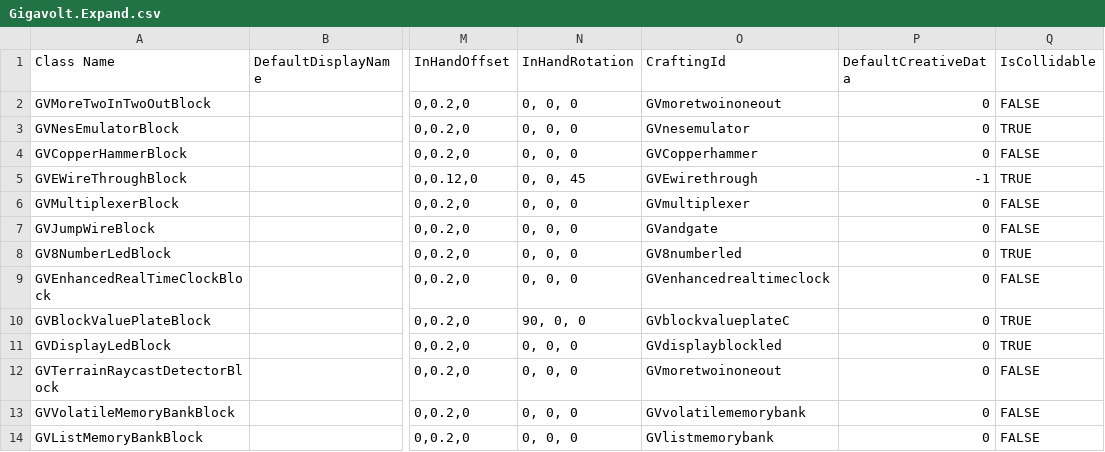
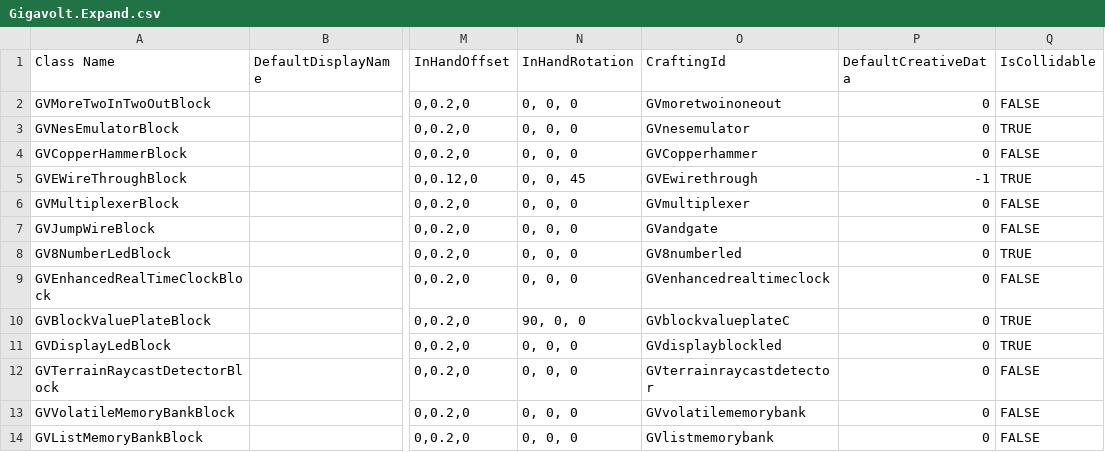
Before and after one commit to XiaofengdiZhu/Gigavolt, a CSV file: Gigavolt.Expand/Assets/Gigavolt.Expand.csv, drawn as a sheet; only a part is shown, gaps mark what is left out; the diff names each change by its address in the sheet, - before the commit and + after, or states it on an @@ line.

```diff
--- a/Gigavolt.Expand/Assets/Gigavolt.Expand.csv
+++ b/Gigavolt.Expand/Assets/Gigavolt.Expand.csv
-O12 (CraftingId): GVmoretwoinoneout
+O12 (CraftingId): GVterrainraycastdetector
```
Also changed, not shown: 14 other files.
